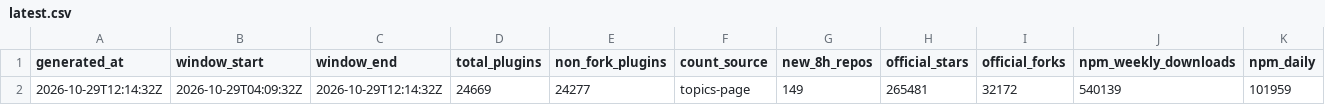
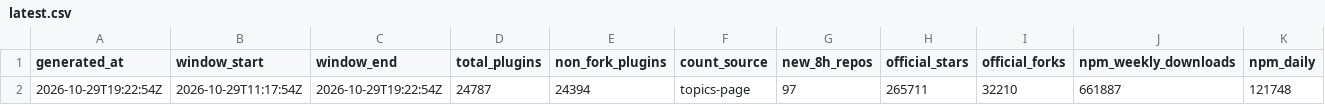
Before and after one commit to dsh-pulse/dsh-daily-pulse, a CSV file: reports/data/latest.csv, drawn as a sheet; only a part is shown; removed rows and columns are numbered as before the commit, all else as after; rows hold the shown columns only; the diff names each change by its address in the sheet, - before the commit and + after, or states it on an @@ line.

```diff
--- a/reports/data/latest.csv
+++ b/reports/data/latest.csv
-row 2: 2026-10-29T12:14:32Z | 2026-10-29T04:09:32Z | 2026-10-29T12:14:32Z | 24669 | 24277 | topics-page | 149 | 265481 | 32172 | 540139 | 101959
+row 2: 2026-10-29T19:22:54Z | 2026-10-29T11:17:54Z | 2026-10-29T19:22:54Z | 24787 | 24394 | topics-page | 97 | 265711 | 32210 | 661887 | 121748
```
Also changed, not shown: reports/data/active-board.csv, reports/data/category-boards.csv, 16 other files.
